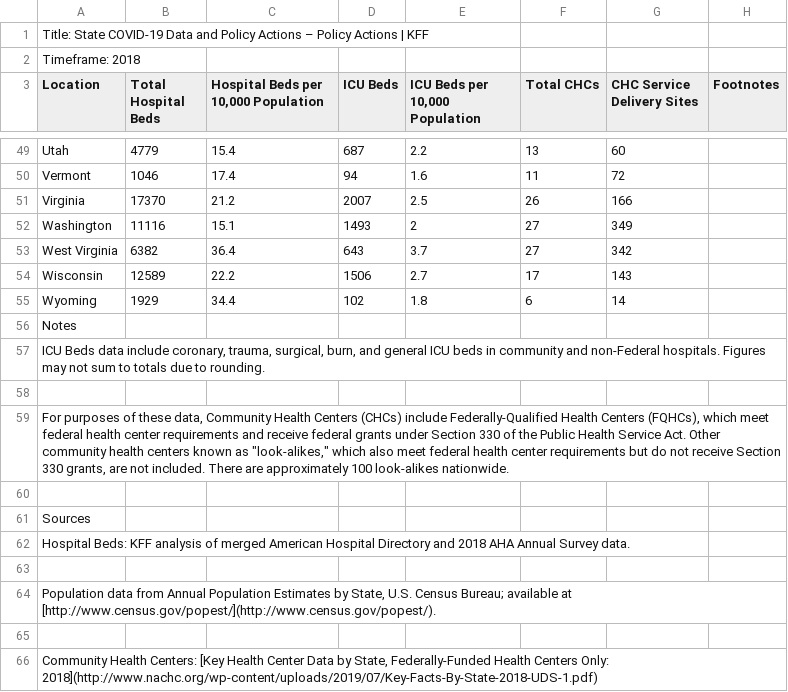
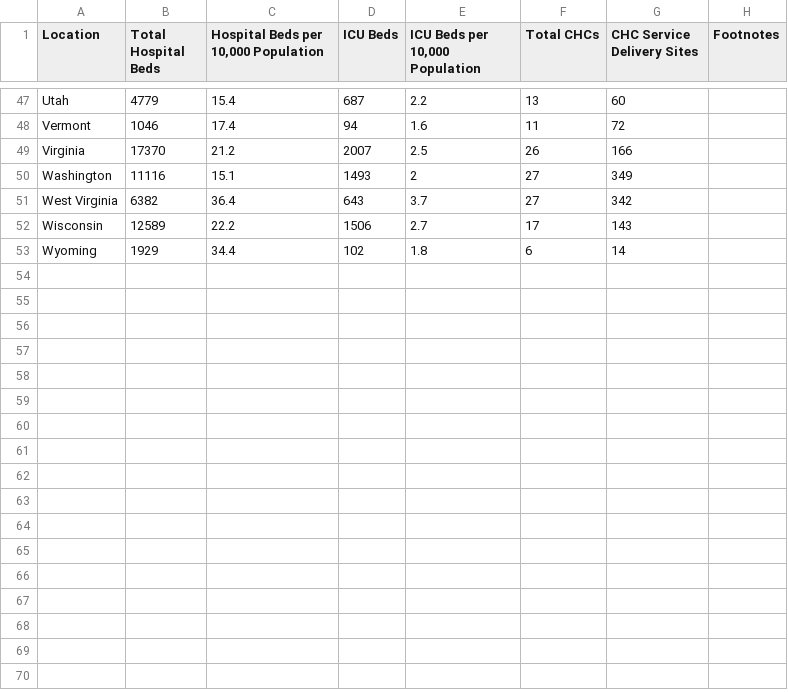
Before and after one commit to syao2017/Covid_Tracker, a CSV file: HealthCareProviderCapacity.csv, drawn as a sheet; only a part is shown, gaps mark what is left out; the diff names each change by its address in the sheet, - before the commit and + after, or states it on an @@ line.

Commit message:
Add files via upload

```diff
--- a/HealthCareProviderCapacity.csv
+++ b/HealthCareProviderCapacity.csv
-row 1: Title: State COVID-19 Data and Policy Actions – Policy Actions | KFF
-row 2: Timeframe: 2018
-row 56: Notes
-row 57: ICU Beds data include coronary, trauma, surgical, burn, and general ICU beds in community and non-Federal hospitals. Figures may not sum to totals due to rounding.
-row 58: (empty)
-row 59: For purposes of these data, Community Health Centers (CHCs) include Federally-Qualified Health Centers (FQHCs), which meet federal health center requirements and receive federal grants under Section 330 of the Public Health Service Act. Other community health centers known as "look-alikes," which also meet federal health center requirements but do not receive Section 330 grants, are not included. There are approximately 100 look-alikes nationwide.
-row 60: (empty)
-row 61: Sources
-row 62: Hospital Beds: KFF analysis of merged American Hospital Directory and 2018 AHA Annual Survey data.
-row 63: (empty)
-row 64: Population data from Annual Population Estimates by State, U.S. Census Bureau; available at [http://www.census.gov/popest/](http://www.census.gov/popest/).
-row 65: (empty)
-row 66: Community Health Centers: [Key Health Center Data by State, Federally-Funded Health Centers Only: 2018](http://www.nachc.org/wp-content/uploads/2019/07/Key-Facts-By-State-2018-UDS-1.pdf)
```
Also changed, not shown: VaccinationMandateByState.csv, 2 other files.
